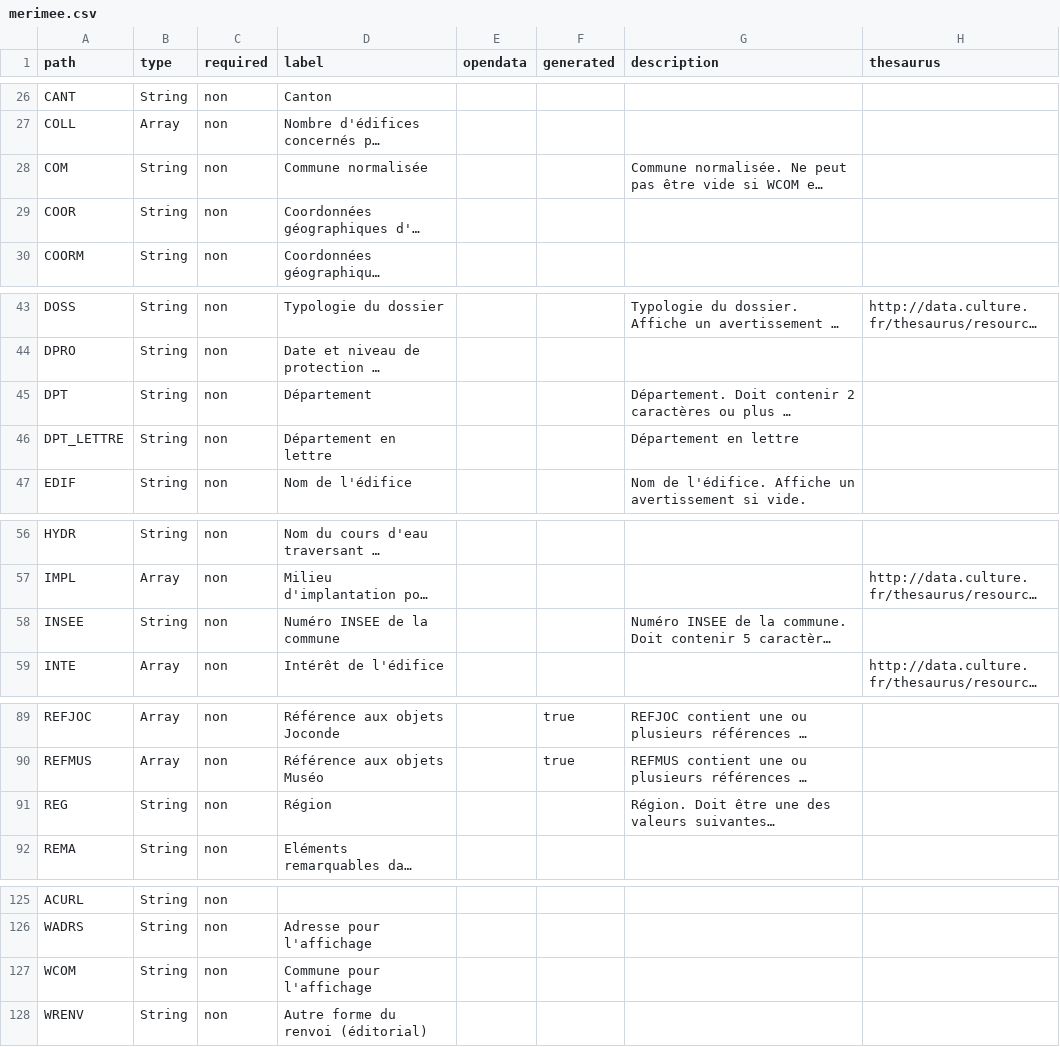
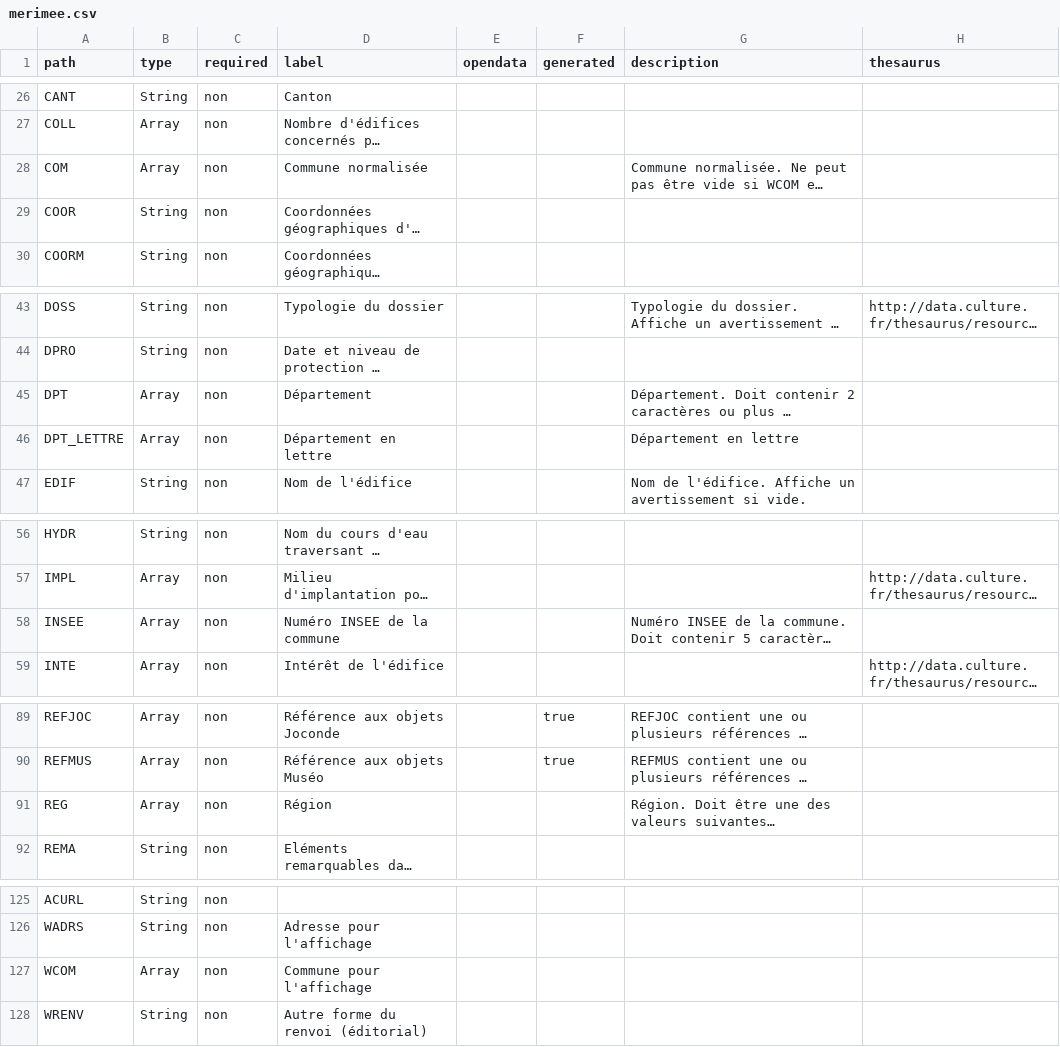
Before and after one commit to betagouv/pop, a CSV file: apps/api/csv/merimee.csv, drawn as a sheet; only a part is shown, gaps mark what is left out; long unchanged cells end in …; the diff names each change by its address in the sheet, - before the commit and + after, or states it on an @@ line.

Commit message:
39010: PALISSY/MERIMEE/MEMOIRE : amps à considérer en champs multivalués

```diff
--- a/apps/api/csv/merimee.csv
+++ b/apps/api/csv/merimee.csv
-B28 (type): String
+B28 (type): Array
-B45:B46 (type): String
+B45:B46 (type): Array
-B58 (type): String
+B58 (type): Array
-B91 (type): String
+B91 (type): Array
-B127 (type): String
+B127 (type): Array
```
Also changed, not shown: apps/api/csv/memoire.csv, apps/api/csv/palissy.csv, 16 other files.
